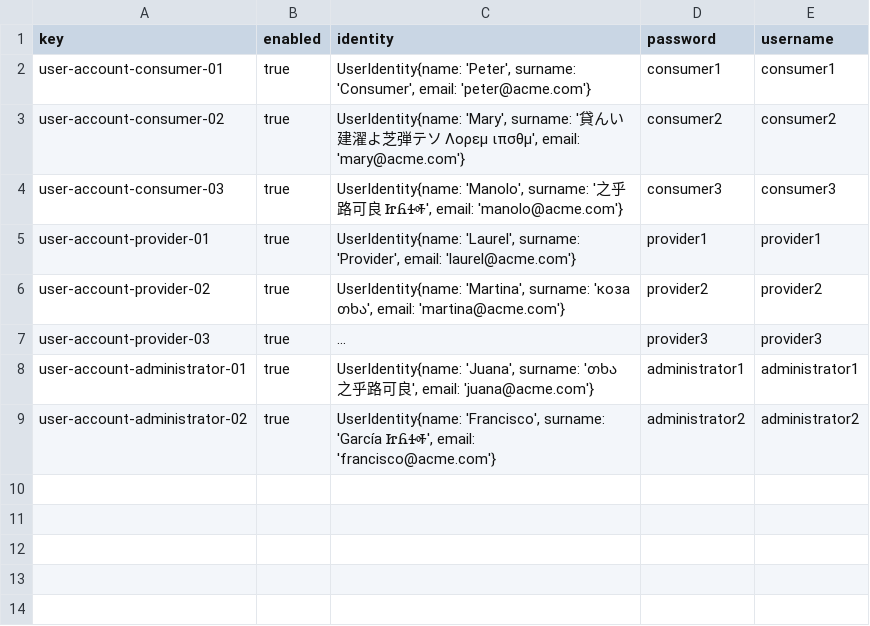
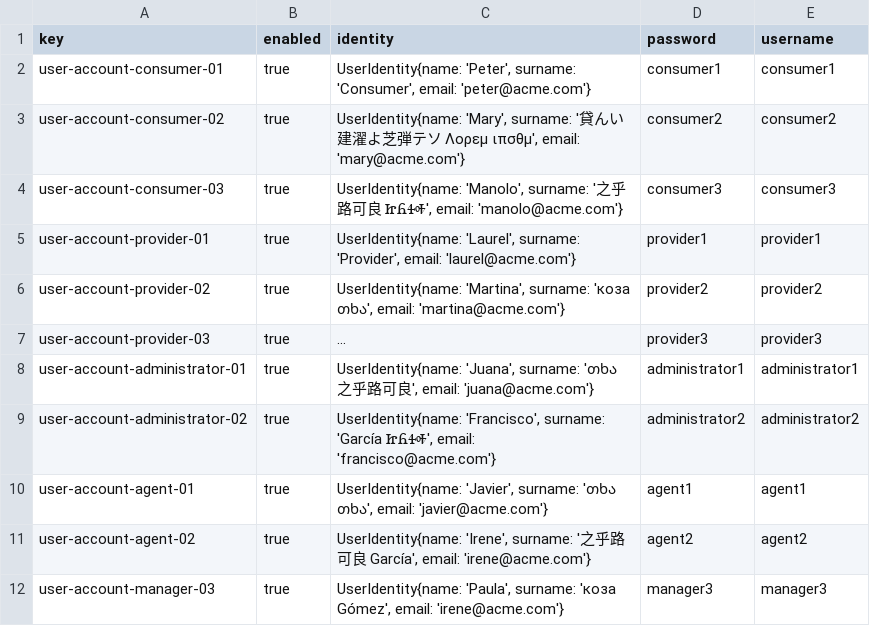
Before and after one commit to Emilio-115/DP2-Acme-ANS, a CSV file: src/main/resources/WEB-INF/data/sample/user-account.csv, drawn as a sheet; long unchanged cells end in …; the diff names each change by its address in the sheet, - before the commit and + after, or states it on an @@ line.

Commit message:
feat: :fire: Añadir a la base de datos assistance agent, claim y tracking log

```diff
--- a/src/main/resources/WEB-INF/data/sample/user-account.csv
+++ b/src/main/resources/WEB-INF/data/sample/user-account.csv
+row 10: user-account-agent-01 | true | UserIdentity{name: 'Javier', surname: 'თხა თხა', email: 'javier@acme.com'} | agent1 | agent1
+row 11: user-account-agent-02 | true | UserIdentity{name: 'Irene', surname: '之乎路可良 García', email: 'irene@acme.com'} | agent2 | agent2
+row 12: user-account-manager-03 | true | UserIdentity{name: 'Paula', surname: 'коза Gómez', email: 'irene@acme.com'} | manager3 | manager3
```
Also changed, not shown: 5 other files.
